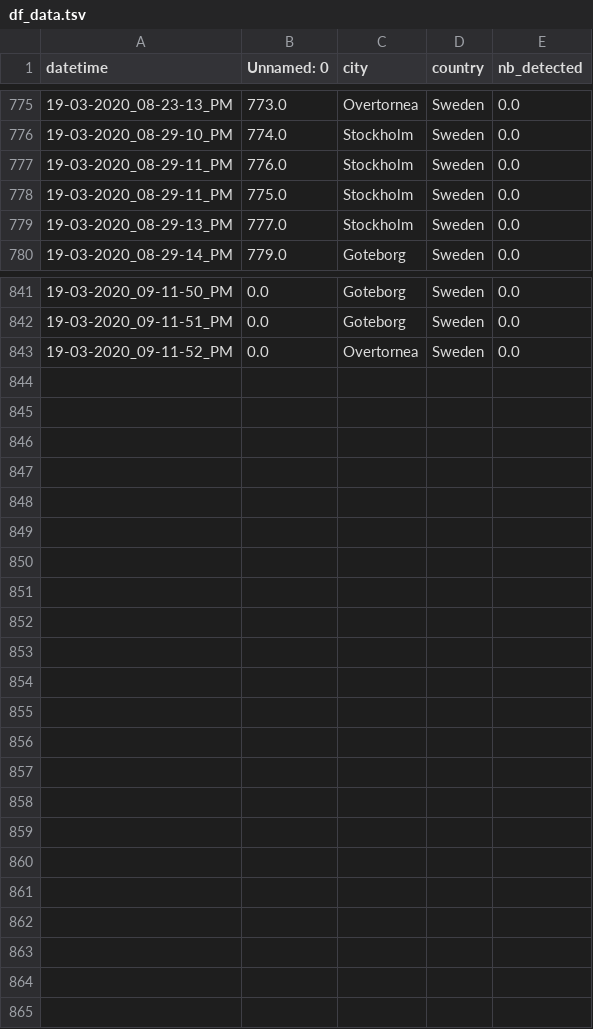
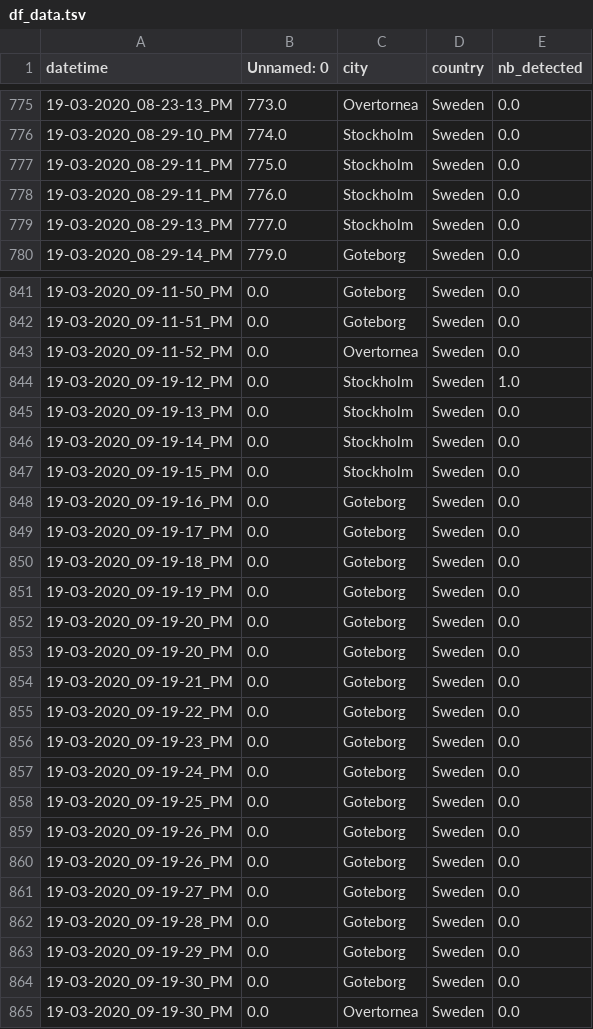
Before and after one commit to MastafaF/corona_virus_analysis, a TSV file: data/dataframe/df_data.tsv, drawn as a sheet; only a part is shown, gaps mark what is left out.

```diff
--- a/data/dataframe/df_data.tsv
+++ b/data/dataframe/df_data.tsv
@@ -776,4 +776,4 @@ datetime	Unnamed: 0	city	country	nb_detected
 19-03-2020_08-29-10_PM	774.0	Stockholm	Sweden	0.0
+19-03-2020_08-29-11_PM	775.0	Stockholm	Sweden	0.0
 19-03-2020_08-29-11_PM	776.0	Stockholm	Sweden	0.0
-19-03-2020_08-29-11_PM	775.0	Stockholm	Sweden	0.0
 19-03-2020_08-29-13_PM	777.0	Stockholm	Sweden	0.0
@@ -843 +843,23 @@ datetime	Unnamed: 0	city	country	nb_detected
 19-03-2020_09-11-52_PM	0.0	Overtornea 	Sweden	0.0
+19-03-2020_09-19-12_PM	0.0	Stockholm	Sweden	1.0
+19-03-2020_09-19-13_PM	0.0	Stockholm	Sweden	0.0
+19-03-2020_09-19-14_PM	0.0	Stockholm	Sweden	0.0
+19-03-2020_09-19-15_PM	0.0	Stockholm	Sweden	0.0
+19-03-2020_09-19-16_PM	0.0	Goteborg	Sweden	0.0
+19-03-2020_09-19-17_PM	0.0	Goteborg	Sweden	0.0
+19-03-2020_09-19-18_PM	0.0	Goteborg	Sweden	0.0
+19-03-2020_09-19-19_PM	0.0	Goteborg	Sweden	0.0
+19-03-2020_09-19-20_PM	0.0	Goteborg	Sweden	0.0
+19-03-2020_09-19-20_PM	0.0	Goteborg	Sweden	0.0
+19-03-2020_09-19-21_PM	0.0	Goteborg	Sweden	0.0
+19-03-2020_09-19-22_PM	0.0	Goteborg	Sweden	0.0
+19-03-2020_09-19-23_PM	0.0	Goteborg	Sweden	0.0
+19-03-2020_09-19-24_PM	0.0	Goteborg	Sweden	0.0
+19-03-2020_09-19-25_PM	0.0	Goteborg	Sweden	0.0
+19-03-2020_09-19-26_PM	0.0	Goteborg	Sweden	0.0
+19-03-2020_09-19-26_PM	0.0	Goteborg	Sweden	0.0
+19-03-2020_09-19-27_PM	0.0	Goteborg	Sweden	0.0
+19-03-2020_09-19-28_PM	0.0	Goteborg	Sweden	0.0
+19-03-2020_09-19-29_PM	0.0	Goteborg	Sweden	0.0
+19-03-2020_09-19-30_PM	0.0	Goteborg	Sweden	0.0
+19-03-2020_09-19-30_PM	0.0	Overtornea 	Sweden	0.0
```
